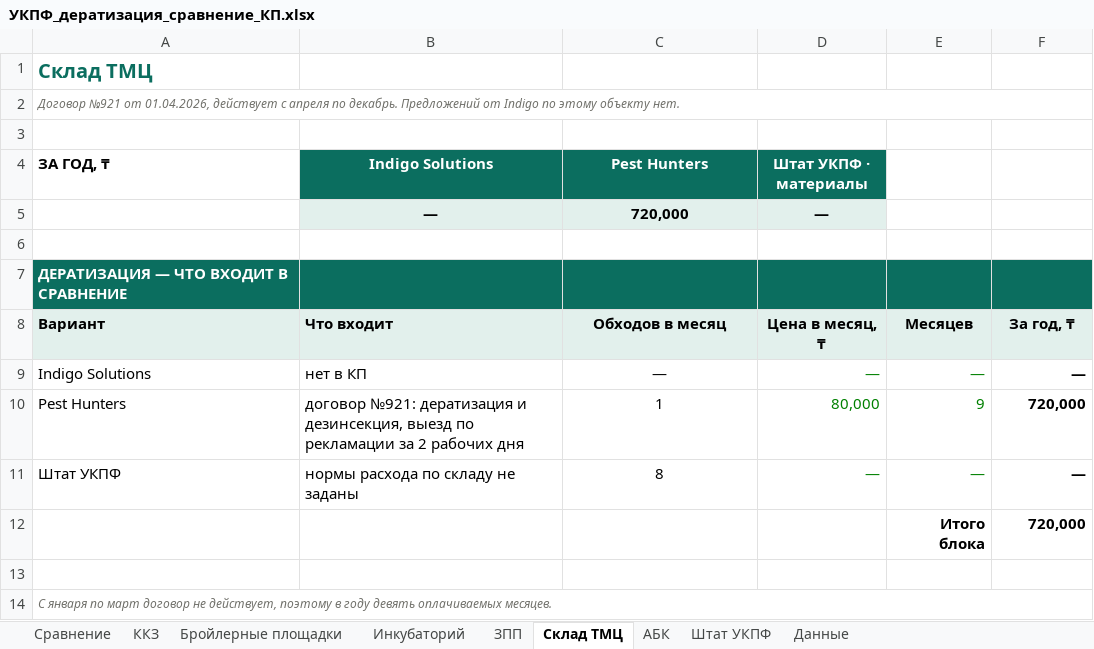
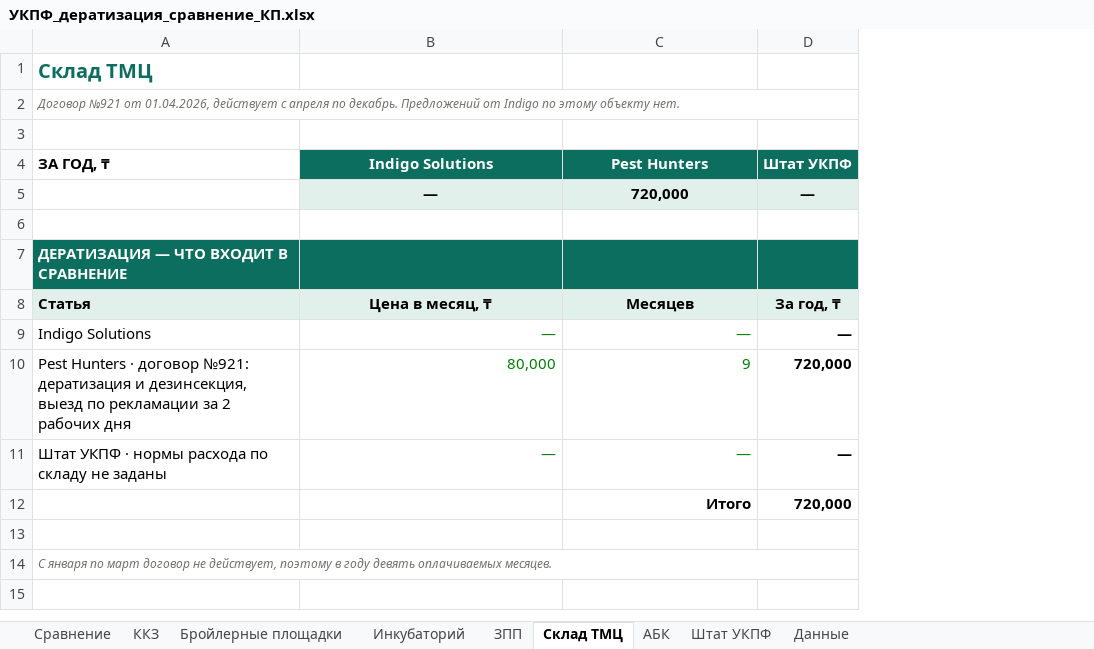
Before and after one commit to alibeksailaubaev-cmd/Periscope-2.0, an Excel workbook: reports/УКПФ_дератизация_сравнение_КП.xlsx, sheet Склад ТМЦ, drawn as a sheet; values as stored, in another font and other column widths than the file's, no borders; removed rows and columns are numbered as before the commit, all else as after; the diff names each change by its address in the sheet, - before the commit and + after, or states it on an @@ line.

```diff
--- a/reports/УКПФ_дератизация_сравнение_КП.xlsx (sheet Склад ТМЦ)
+++ b/reports/УКПФ_дератизация_сравнение_КП.xlsx (sheet Склад ТМЦ)
-column D (Штат УКПФ · материалы), row 5: —; row 9: —
-column E, row 9: —
-D4: (empty)
+D4: Штат УКПФ
-D4 fill: none
+D4 fill: #0B6E5F
-D5 (Штат УКПФ): (empty)
+D5 (Штат УКПФ): —
-D5 fill: none
+D5 fill: #E2F0EC
-row 8: Вариант | Что входит | Обходов в месяц | Цена в месяц, ₸ | Месяцев | За год, ₸
+row 8: Статья | Цена в месяц, ₸ | Месяцев | За год, ₸
-B9 (Indigo Solutions): нет в КП
+B9 (Indigo Solutions): —
-B9:C9 text colour: black
+B9:C9 text colour: #008000
-C9 alignment: center
+C9 alignment: right
-row 10: Pest Hunters | договор №921: дератизация и дезинсекция, выезд по рекламации за 2 рабочих дня | 1 | 80,000 | 9 | 720,000
-row 11: Штат УКПФ | нормы расхода по складу не заданы | 8 | — | — | —
-row 12:  |  |  |  | Итого блока | 720,000
+row 10: Pest Hunters · договор №921: дератизация и дезинсекция, выезд по рекламации за 2 рабочих дня | 80,000 | 9 | 720,000
+row 11: Штат УКПФ · нормы расхода по складу не заданы | — | — | —
+row 12:  |  | Итого | 720,000
```
Also changed, not shown: sheet Инкубаторий, sheet ККЗ, sheet АБК, sheet ЗПП, sheet Бройлерные площадки, formulas that keep their value.
